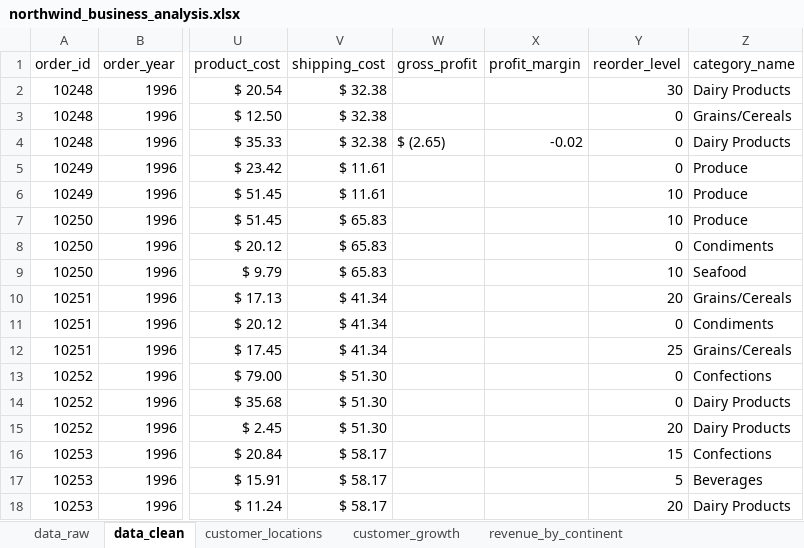
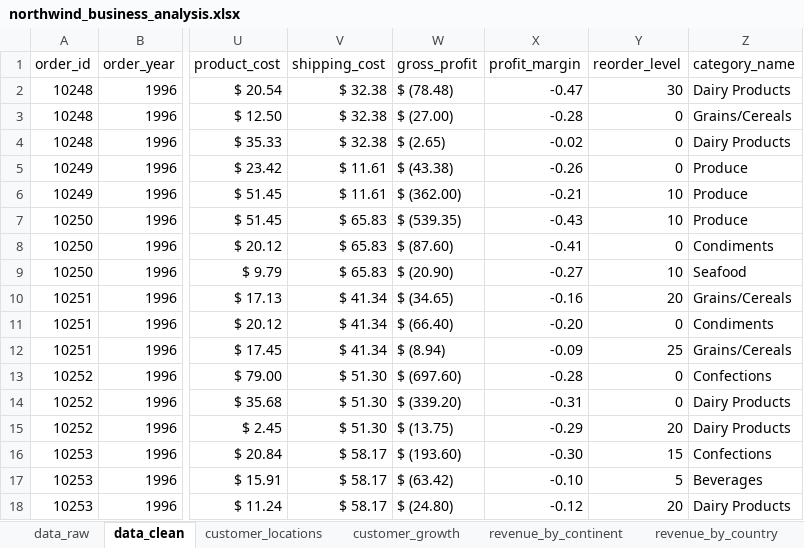
Before and after one commit to valeriemagalong/Northwind-Business-Analysis, an Excel workbook: northwind_business_analysis.xlsx, sheet data_clean, drawn as a sheet; only a part is shown, gaps mark what is left out; values as stored, in another font and other column widths than the file's, no cell formats; the diff covers the shown part only; the diff names each change by its address in the sheet, - before the commit and + after, or states it on an @@ line.

Commit message:
Edit profit and profit_margin columns in data_cleaned sheet of .xlsx file

```diff
--- a/northwind_business_analysis.xlsx (sheet data_clean)
+++ b/northwind_business_analysis.xlsx (sheet data_clean)
+sheet tab: revenue_by_country
-W2 (gross_profit): (empty)
+W2 (gross_profit): $ (78.48)
-X2 (profit_margin): (empty)
+X2 (profit_margin): -0.47
-W3 (gross_profit): (empty)
+W3 (gross_profit): $ (27.00)
-X3 (profit_margin): (empty)
+X3 (profit_margin): -0.28
-W5 (gross_profit): (empty)
+W5 (gross_profit): $ (43.38)
-X5 (profit_margin): (empty)
+X5 (profit_margin): -0.26
-W6 (gross_profit): (empty)
+W6 (gross_profit): $ (362.00)
-X6 (profit_margin): (empty)
+X6 (profit_margin): -0.21
-W7 (gross_profit): (empty)
+W7 (gross_profit): $ (539.35)
-X7 (profit_margin): (empty)
+X7 (profit_margin): -0.43
-W8 (gross_profit): (empty)
+W8 (gross_profit): $ (87.60)
-X8 (profit_margin): (empty)
+X8 (profit_margin): -0.41
-W9 (gross_profit): (empty)
+W9 (gross_profit): $ (20.90)
-X9 (profit_margin): (empty)
+X9 (profit_margin): -0.27
-W10 (gross_profit): (empty)
+W10 (gross_profit): $ (34.65)
-X10 (profit_margin): (empty)
+X10 (profit_margin): -0.16
-W11 (gross_profit): (empty)
+W11 (gross_profit): $ (66.40)
-X11 (profit_margin): (empty)
+X11 (profit_margin): -0.20
-W12 (gross_profit): (empty)
+W12 (gross_profit): $ (8.94)
-X12 (profit_margin): (empty)
+X12 (profit_margin): -0.09
-W13 (gross_profit): (empty)
+W13 (gross_profit): $ (697.60)
-X13 (profit_margin): (empty)
+X13 (profit_margin): -0.28
-W14 (gross_profit): (empty)
+W14 (gross_profit): $ (339.20)
-X14 (profit_margin): (empty)
+X14 (profit_margin): -0.31
-W15 (gross_profit): (empty)
+W15 (gross_profit): $ (13.75)
-X15 (profit_margin): (empty)
+X15 (profit_margin): -0.29
-W16 (gross_profit): (empty)
+W16 (gross_profit): $ (193.60)
-X16 (profit_margin): (empty)
+X16 (profit_margin): -0.30
-W17 (gross_profit): (empty)
+W17 (gross_profit): $ (63.42)
-X17 (profit_margin): (empty)
+X17 (profit_margin): -0.10
-W18 (gross_profit): (empty)
+W18 (gross_profit): $ (24.80)
-X18 (profit_margin): (empty)
+X18 (profit_margin): -0.12
```
Also changed, not shown: 1284 edited cells elsewhere in this sheet, sheet data_raw, cell formats, charts or pictures.
